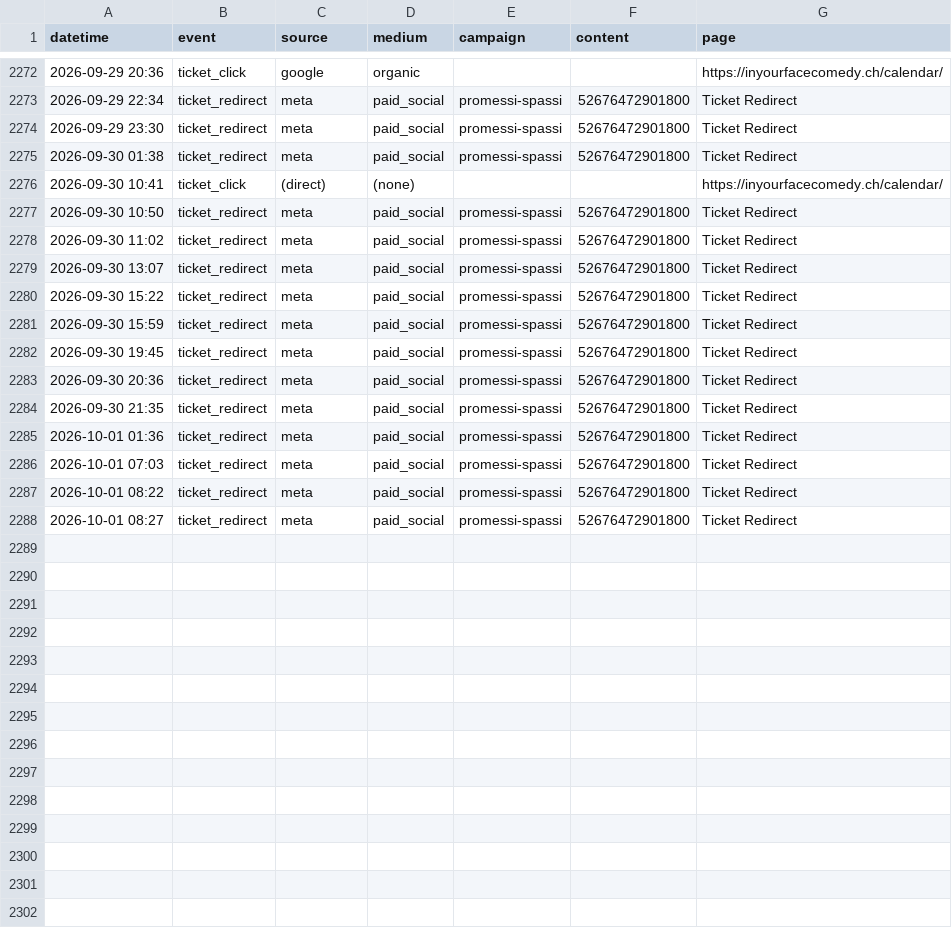
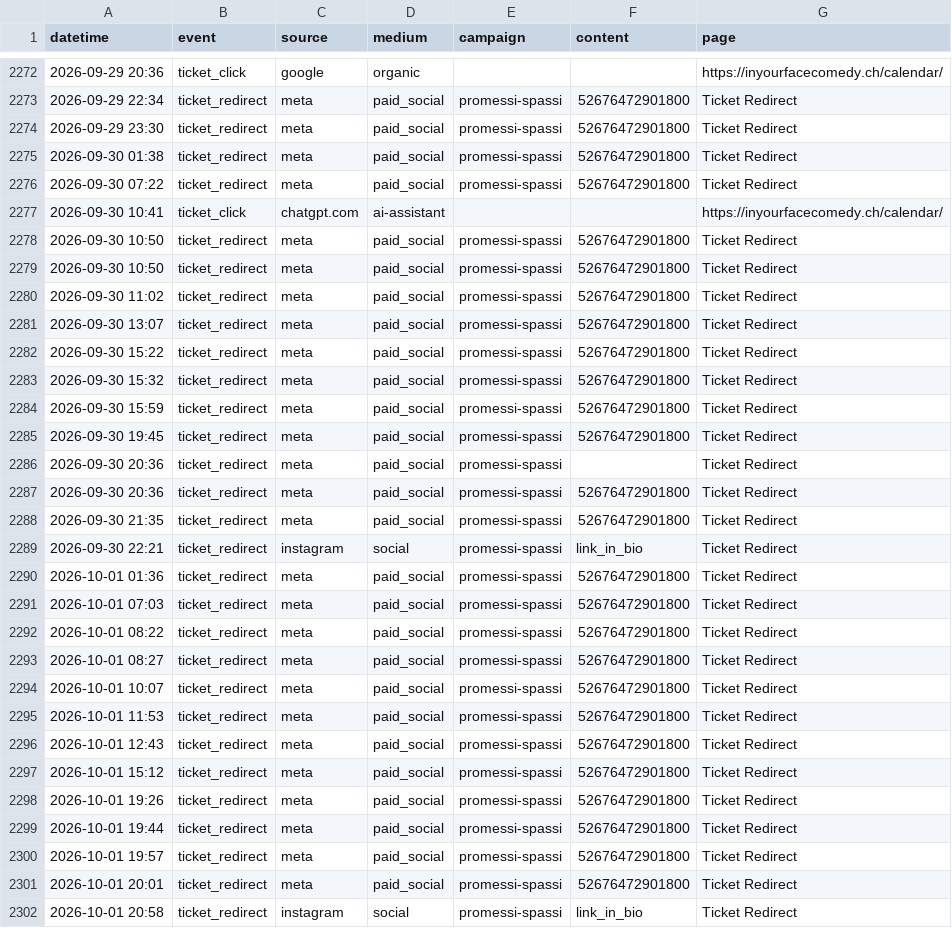
Before and after one commit to harryf/inyourfacecomedy, a CSV file: assets/reports/promessi-spassi.csv, drawn as a sheet; only a part is shown, gaps mark what is left out; the diff covers the shown part only.

Commit message:
chore: refresh show traffic reports from GA

```diff
--- a/assets/reports/promessi-spassi.csv
+++ b/assets/reports/promessi-spassi.csv
@@ -2275,3 +2275,5 @@ datetime,event,source,medium,campaign,content,page
 2026-09-30 01:38,ticket_redirect,meta,paid_social,promessi-spassi,52676472901800,Ticket Redirect
-2026-09-30 10:41,ticket_click,(direct),(none),,,https://inyourfacecomedy.ch/calendar/
+2026-09-30 07:22,ticket_redirect,meta,paid_social,promessi-spassi,52676472901800,Ticket Redirect
+2026-09-30 10:41,ticket_click,chatgpt.com,ai-assistant,,,https://inyourfacecomedy.ch/calendar/
+2026-09-30 10:50,ticket_redirect,meta,paid_social,promessi-spassi,52676472901800,Ticket Redirect
 2026-09-30 10:50,ticket_redirect,meta,paid_social,promessi-spassi,52676472901800,Ticket Redirect
@@ -2280,6 +2282,9 @@ datetime,event,source,medium,campaign,content,page
 2026-09-30 15:22,ticket_redirect,meta,paid_social,promessi-spassi,52676472901800,Ticket Redirect
+2026-09-30 15:32,ticket_redirect,meta,paid_social,promessi-spassi,52676472901800,Ticket Redirect
 2026-09-30 15:59,ticket_redirect,meta,paid_social,promessi-spassi,52676472901800,Ticket Redirect
 2026-09-30 19:45,ticket_redirect,meta,paid_social,promessi-spassi,52676472901800,Ticket Redirect
+2026-09-30 20:36,ticket_redirect,meta,paid_social,promessi-spassi,,Ticket Redirect
 2026-09-30 20:36,ticket_redirect,meta,paid_social,promessi-spassi,52676472901800,Ticket Redirect
 2026-09-30 21:35,ticket_redirect,meta,paid_social,promessi-spassi,52676472901800,Ticket Redirect
+2026-09-30 22:21,ticket_redirect,instagram,social,promessi-spassi,link_in_bio,Ticket Redirect
 2026-10-01 01:36,ticket_redirect,meta,paid_social,promessi-spassi,52676472901800,Ticket Redirect
@@ -2288 +2293,10 @@ datetime,event,source,medium,campaign,content,page
 2026-10-01 08:27,ticket_redirect,meta,paid_social,promessi-spassi,52676472901800,Ticket Redirect
+2026-10-01 10:07,ticket_redirect,meta,paid_social,promessi-spassi,52676472901800,Ticket Redirect
+2026-10-01 11:53,ticket_redirect,meta,paid_social,promessi-spassi,52676472901800,Ticket Redirect
+2026-10-01 12:43,ticket_redirect,meta,paid_social,promessi-spassi,52676472901800,Ticket Redirect
+2026-10-01 15:12,ticket_redirect,meta,paid_social,promessi-spassi,52676472901800,Ticket Redirect
+2026-10-01 19:26,ticket_redirect,meta,paid_social,promessi-spassi,52676472901800,Ticket Redirect
+2026-10-01 19:44,ticket_redirect,meta,paid_social,promessi-spassi,52676472901800,Ticket Redirect
+2026-10-01 19:57,ticket_redirect,meta,paid_social,promessi-spassi,52676472901800,Ticket Redirect
+2026-10-01 20:01,ticket_redirect,meta,paid_social,promessi-spassi,52676472901800,Ticket Redirect
+2026-10-01 20:58,ticket_redirect,instagram,social,promessi-spassi,link_in_bio,Ticket Redirect
```
Also changed, not shown: 3 added rows elsewhere in this file, assets/reports/double-shot.csv, assets/reports/gratis-zum-mitnehmen.csv, 18 other files.
